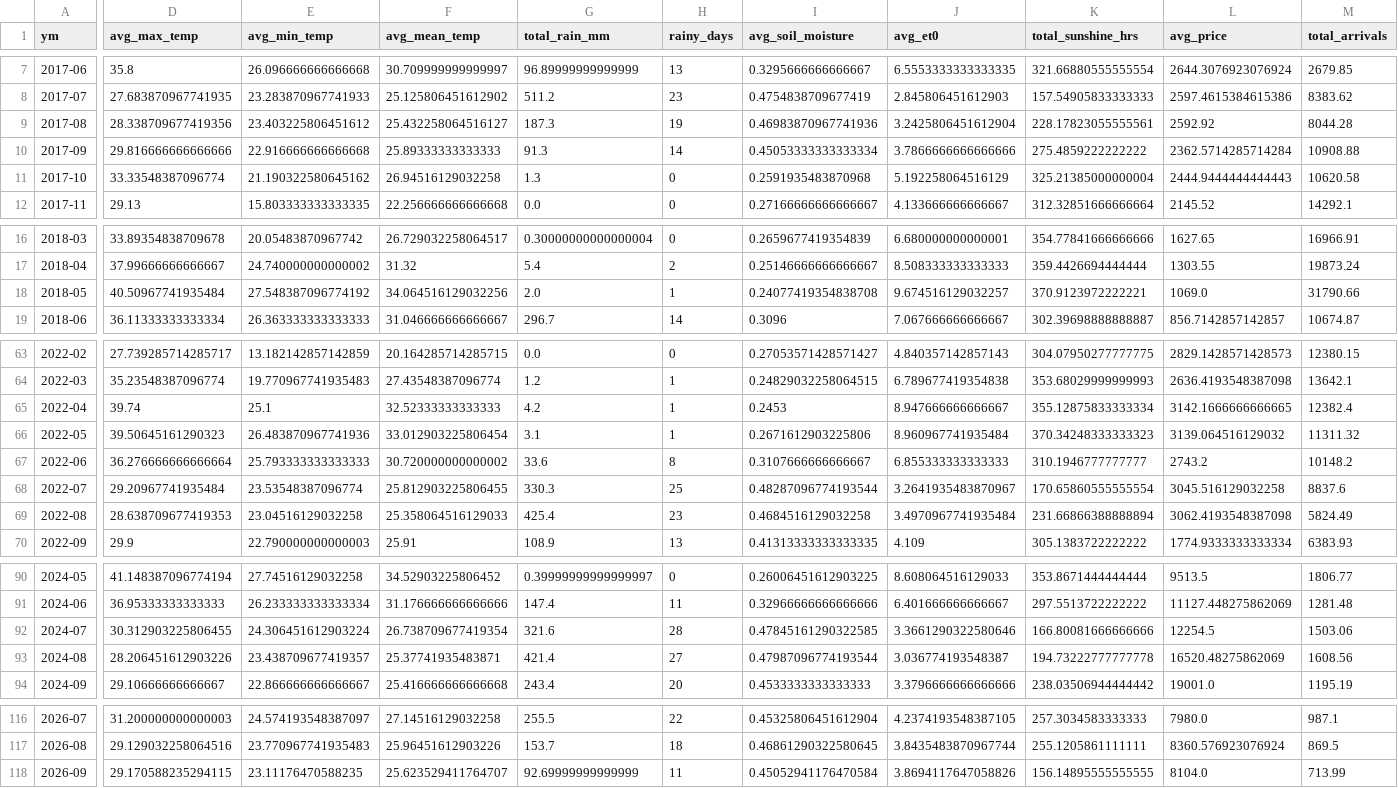
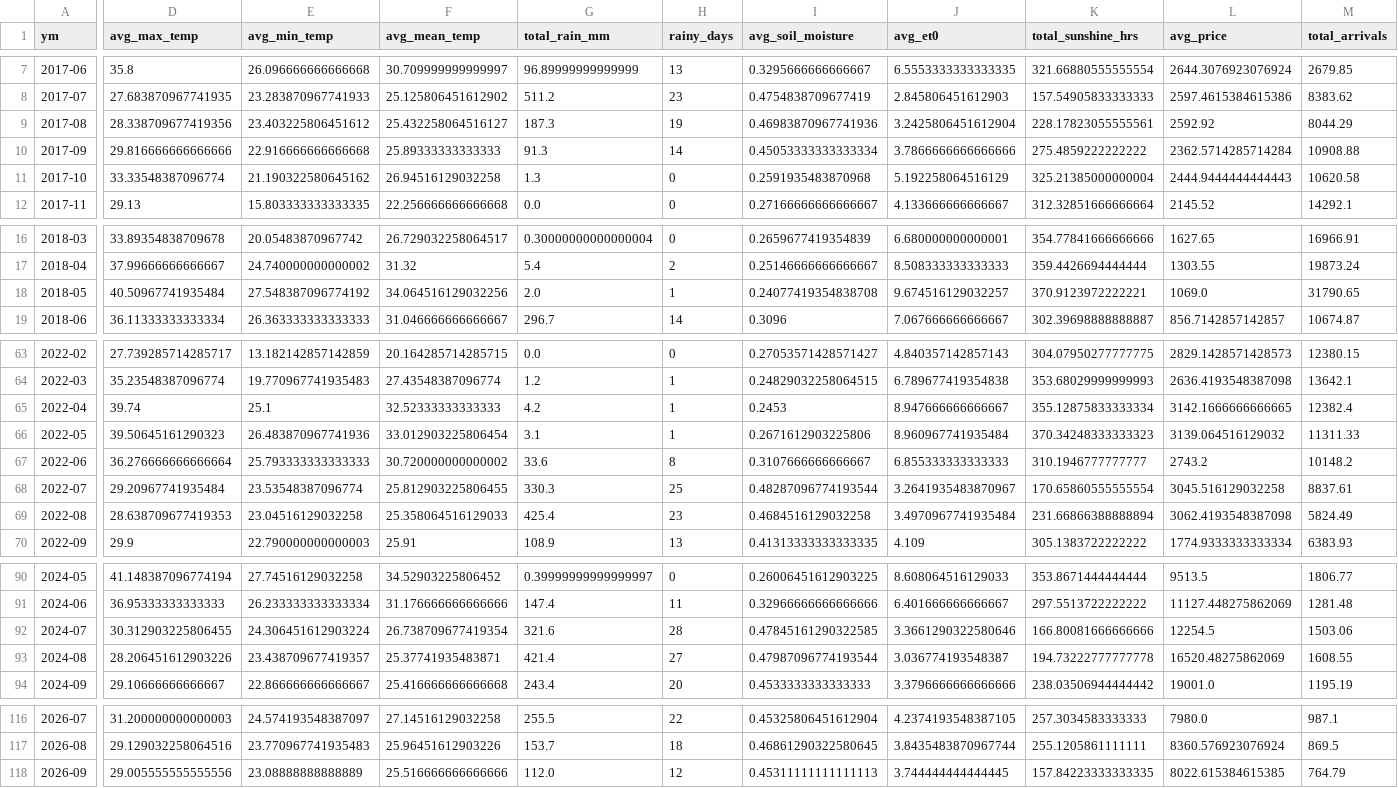
Before and after one commit to Prayas-dev-acc/mandi, a CSV file: weather_monthly.csv, drawn as a sheet; only a part is shown, gaps mark what is left out; the diff names each change by its address in the sheet, - before the commit and + after, or states it on an @@ line.

```diff
--- a/weather_monthly.csv
+++ b/weather_monthly.csv
-M9 (total_arrivals): 8044.28
+M9 (total_arrivals): 8044.29
-M18 (total_arrivals): 31790.66
+M18 (total_arrivals): 31790.65
-M66 (total_arrivals): 11311.32
+M66 (total_arrivals): 11311.33
-M68 (total_arrivals): 8837.6
+M68 (total_arrivals): 8837.61
-M93 (total_arrivals): 1608.56
+M93 (total_arrivals): 1608.55
-D118 (avg_max_temp): 29.170588235294115
+D118 (avg_max_temp): 29.005555555555556
-E118 (avg_min_temp): 23.11176470588235
+E118 (avg_min_temp): 23.08888888888889
-F118 (avg_mean_temp): 25.623529411764707
+F118 (avg_mean_temp): 25.516666666666666
-G118 (total_rain_mm): 92.69999999999999
+G118 (total_rain_mm): 112.0
-H118 (rainy_days): 11
+H118 (rainy_days): 12
-I118 (avg_soil_moisture): 0.45052941176470584
+I118 (avg_soil_moisture): 0.45311111111111113
-J118 (avg_et0): 3.8694117647058826
+J118 (avg_et0): 3.744444444444445
-K118 (total_sunshine_hrs): 156.14895555555555
+K118 (total_sunshine_hrs): 157.84223333333335
-L118 (avg_price): 8104.0
+L118 (avg_price): 8022.615384615385
-M118 (total_arrivals): 713.99
+M118 (total_arrivals): 764.79
```
Also changed, not shown: 2 other files.
